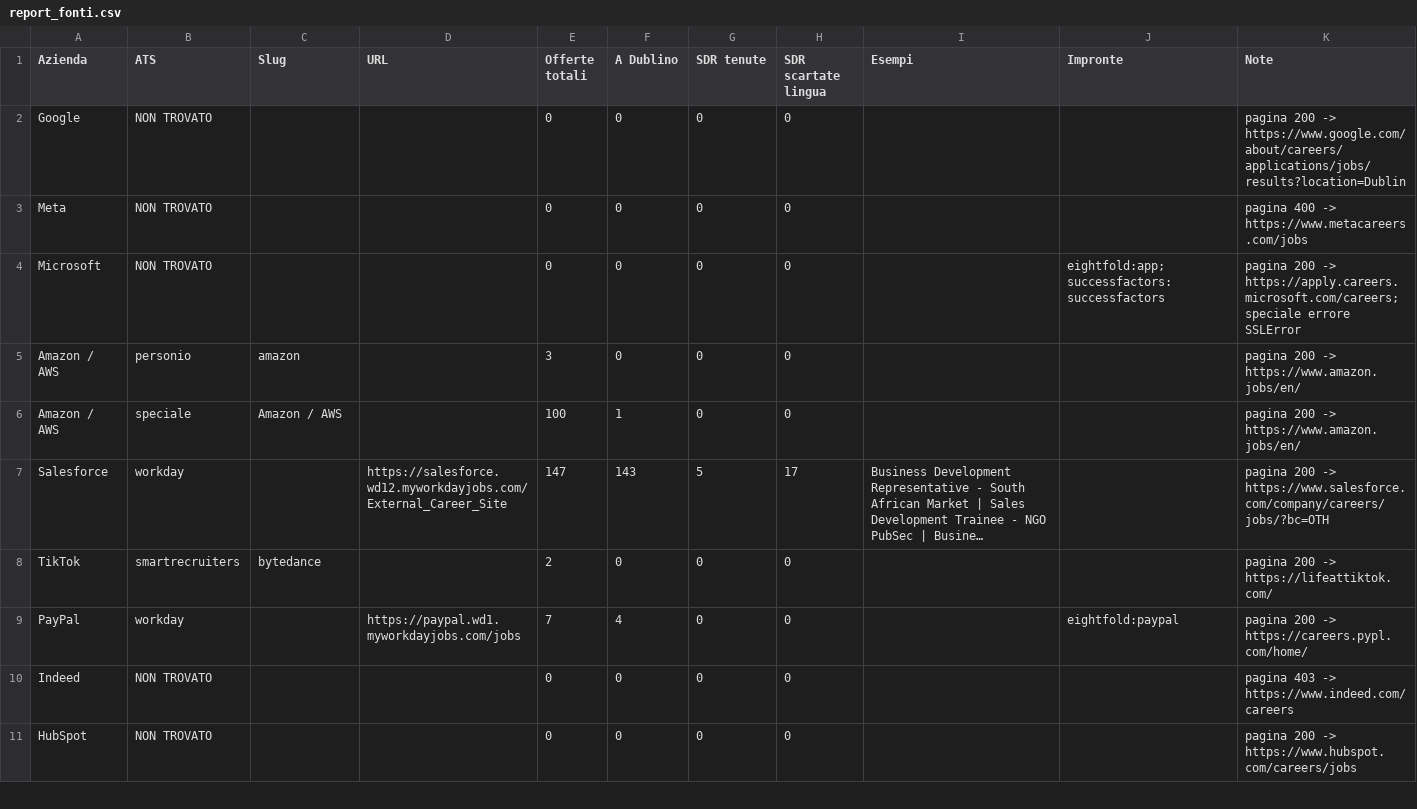
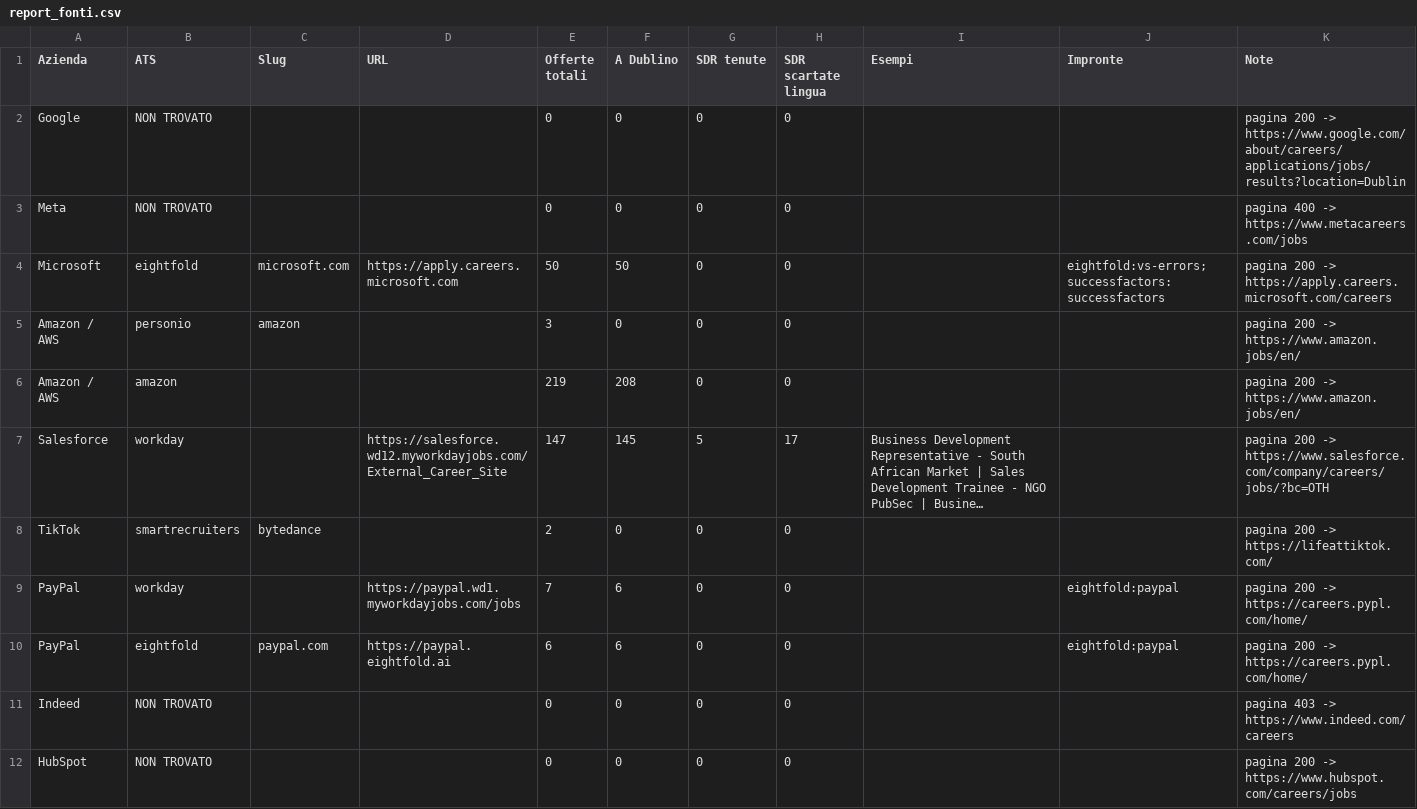
Before and after one commit to lucarini95-droid/swipe-lavoro, a CSV file: report_fonti.csv, drawn as a sheet; only a part is shown; long unchanged cells end in …; the diff covers the shown part only; the diff names each change by its address in the sheet, - before the commit and + after, or states it on an @@ line.

```diff
--- a/report_fonti.csv
+++ b/report_fonti.csv
-B4 (ATS): NON TROVATO
+B4 (ATS): eightfold
-C4 (Slug): (empty)
+C4 (Slug): microsoft.com
-D4 (URL): (empty)
+D4 (URL): https://apply.careers.microsoft.com
-E4 (Offerte totali): 0
+E4 (Offerte totali): 50
-F4 (A Dublino): 0
+F4 (A Dublino): 50
-J4 (Impronte): eightfold:app; successfactors:successfactors
+J4 (Impronte): eightfold:vs-errors; successfactors:successfactors
-K4 (Note): …200 -> https://apply.careers.microsoft.com/careers; speciale errore SSLError
+K4 (Note): …200 -> https://apply.careers.microsoft.com/careers
-B6 (ATS): speciale
+B6 (ATS): amazon
-C6 (Slug): Amazon / AWS
+C6 (Slug): (empty)
-E6 (Offerte totali): 100
+E6 (Offerte totali): 219
-F6 (A Dublino): 1
+F6 (A Dublino): 208
-F7 (A Dublino): 143
+F7 (A Dublino): 145
-F9 (A Dublino): 4
+F9 (A Dublino): 6
+row 10: PayPal | eightfold | paypal.com | https://paypal.eightfold.ai | 6 | 6 | 0 | 0 |  | eightfold:paypal | pagina 200 -> https://careers.pypl.com/home/
```
Also changed, not shown: 1 added row, 1 removed row and 25 edited cells elsewhere in this file.
